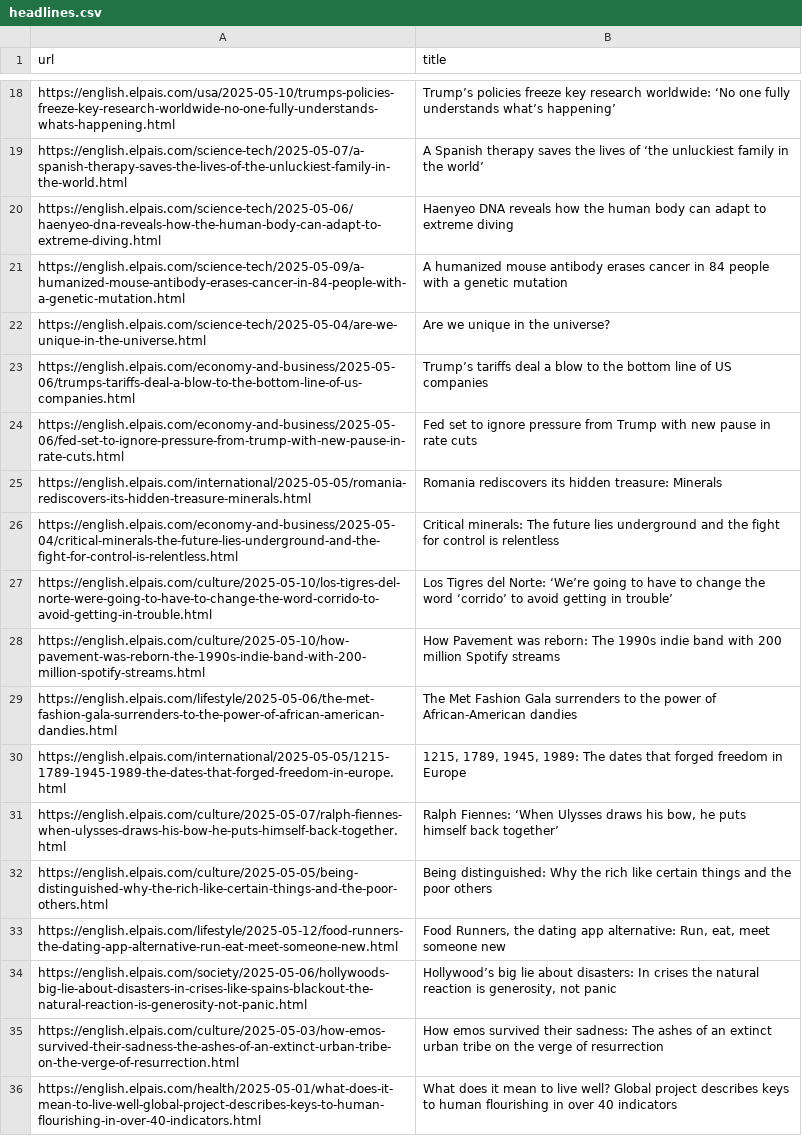
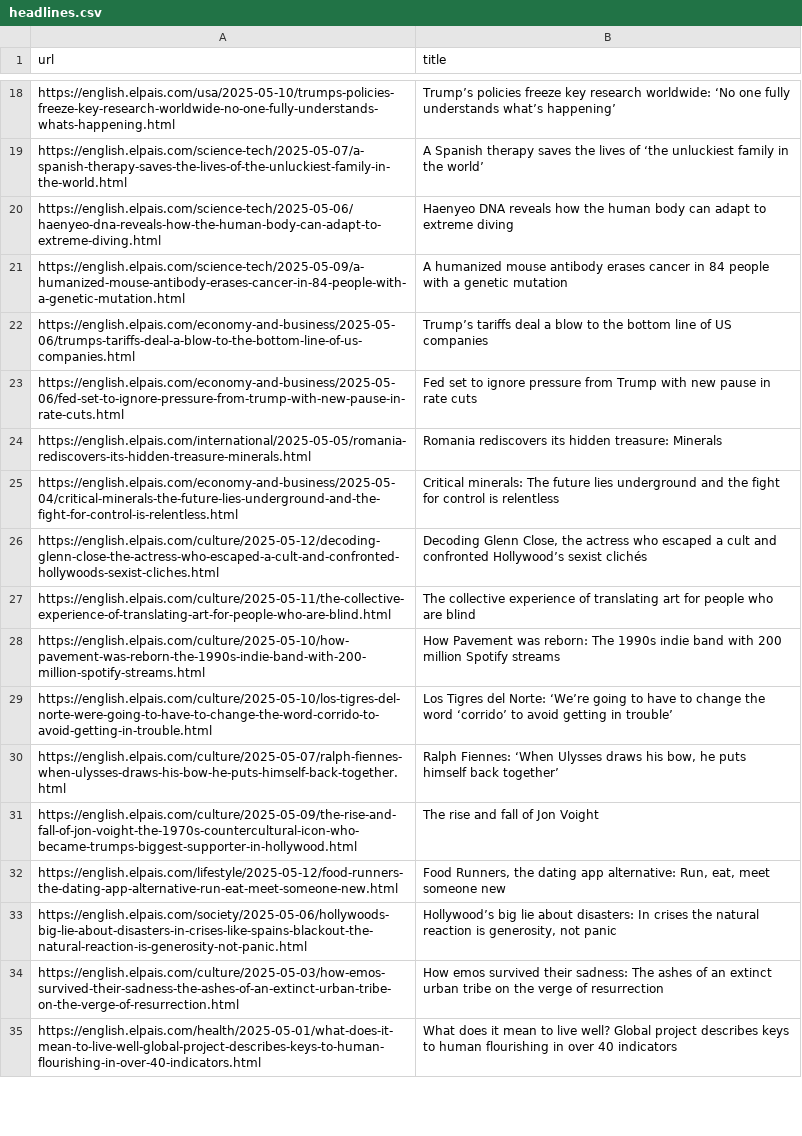
Before and after one commit to jsoma/scraper-sample, a CSV file: headlines.csv, drawn as a sheet; only a part is shown, gaps mark what is left out; the diff covers the shown part only.

```diff
--- a/headlines.csv
+++ b/headlines.csv
@@ -21,3 +21,2 @@ https://english.elpais.com/science-tech/2025-05-06/haenyeo-dna-reveals-how-the-h
 https://english.elpais.com/science-tech/2025-05-09/a-humanized-mouse-antibody-erases-cancer-in-84-people-with-a-genetic-mutation.html,A humanized mouse antibody erases cancer in 84 people with a genetic mutation
-https://english.elpais.com/science-tech/2025-05-04/are-we-unique-in-the-universe.html,Are we unique in the universe?
 https://english.elpais.com/economy-and-business/2025-05-06/trumps-tariffs-deal-a-blow-to-the-bottom-line-of-us-companies.html,Trump’s tariffs deal a blow to the bottom line of US companies
@@ -26,8 +25,8 @@ https://english.elpais.com/international/2025-05-05/romania-rediscovers-its-hidd
 https://english.elpais.com/economy-and-business/2025-05-04/critical-minerals-the-future-lies-underground-and-the-fight-for-control-is-relentless.html,Critical minerals: The future lies underground and the fight for control is relentless
+https://english.elpais.com/culture/2025-05-12/decoding-glenn-close-the-actress-who-escaped-a-cult-and-confronted-hollywoods-sexist-cliches.html,"Decoding Glenn Close, the actress who escaped a cult and confronted Hollywood’s sexist clichés"
+https://english.elpais.com/culture/2025-05-11/the-collective-experience-of-translating-art-for-people-who-are-blind.html,The collective experience of translating art for people who are blind
+https://english.elpais.com/culture/2025-05-10/how-pavement-was-reborn-the-1990s-indie-band-with-200-million-spotify-streams.html,How Pavement was reborn: The 1990s indie band with 200 million Spotify streams
 https://english.elpais.com/culture/2025-05-10/los-tigres-del-norte-were-going-to-have-to-change-the-word-corrido-to-avoid-getting-in-trouble.html,Los Tigres del Norte: ‘We’re going to have to change the word ‘corrido’ to avoid getting in trouble’ 
-https://english.elpais.com/culture/2025-05-10/how-pavement-was-reborn-the-1990s-indie-band-with-200-million-spotify-streams.html,How Pavement was reborn: The 1990s indie band with 200 million Spotify streams
-https://english.elpais.com/lifestyle/2025-05-06/the-met-fashion-gala-surrenders-to-the-power-of-african-american-dandies.html,The Met Fashion Gala surrenders to the power of African-American dandies
-https://english.elpais.com/international/2025-05-05/1215-1789-1945-1989-the-dates-that-forged-freedom-in-europe.html,"1215, 1789, 1945, 1989: The dates that forged freedom in Europe"
 https://english.elpais.com/culture/2025-05-07/ralph-fiennes-when-ulysses-draws-his-bow-he-puts-himself-back-together.html,"Ralph Fiennes: ‘When Ulysses draws his bow, he puts himself back together’ "
-https://english.elpais.com/culture/2025-05-05/being-distinguished-why-the-rich-like-certain-things-and-the-poor-others.html,Being distinguished: Why the rich like certain things and the poor others
+https://english.elpais.com/culture/2025-05-09/the-rise-and-fall-of-jon-voight-the-1970s-countercultural-icon-who-became-trumps-biggest-supporter-in-hollywood.html,The rise and fall of Jon Voight
 https://english.elpais.com/lifestyle/2025-05-12/food-runners-the-dating-app-alternative-run-eat-meet-someone-new.html,"Food Runners, the dating app alternative: Run, eat, meet someone new"
```
Also changed, not shown: 15 added rows, 13 removed rows and 4 moved rows elsewhere in this file.
